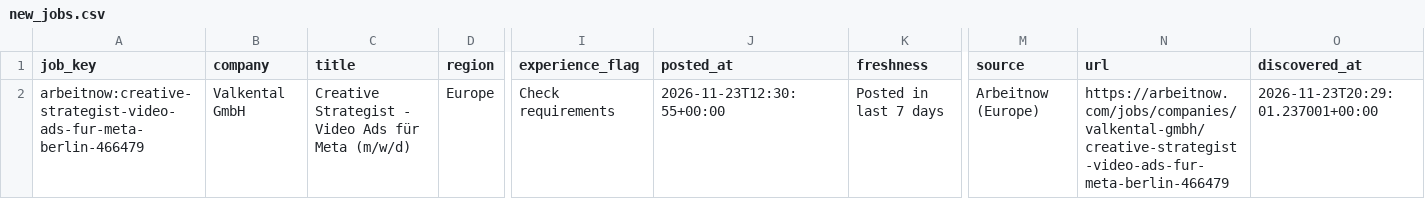
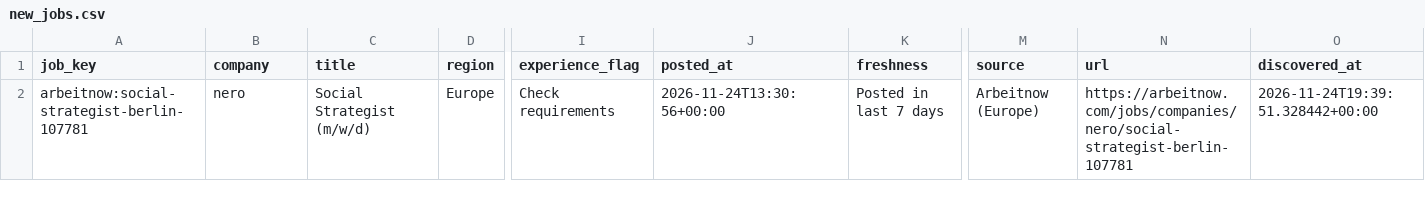
Before and after one commit to jaseemk-777/jaseemk-777-gis-job-hunter-v2-, a CSV file: reports/new_jobs.csv, drawn as a sheet; only a part is shown, gaps mark what is left out; the diff names each change by its address in the sheet, - before the commit and + after, or states it on an @@ line.

```diff
--- a/reports/new_jobs.csv
+++ b/reports/new_jobs.csv
-A2 (job_key): arbeitnow:creative-strategist-video-ads-fur-meta-berlin-466479
+A2 (job_key): arbeitnow:social-strategist-berlin-107781
-B2 (company): Valkental GmbH
+B2 (company): nero
-C2 (title): Creative Strategist - Video Ads für Meta (m/w/d)
+C2 (title): Social Strategist (m/w/d)
-J2 (posted_at): 2026-11-23T12:30:55+00:00
+J2 (posted_at): 2026-11-24T13:30:56+00:00
-N2 (url): https://arbeitnow.com/jobs/companies/valkental-gmbh/creative-strategist-video-ads-fur-meta-berlin-466479
+N2 (url): https://arbeitnow.com/jobs/companies/nero/social-strategist-berlin-107781
-O2 (discovered_at): 2026-11-23T20:29:01.237001+00:00
+O2 (discovered_at): 2026-11-24T19:39:51.328442+00:00
```
Also changed, not shown: reports/all_matching.csv, reports/posted_last_7_days.csv, 4 other files.
